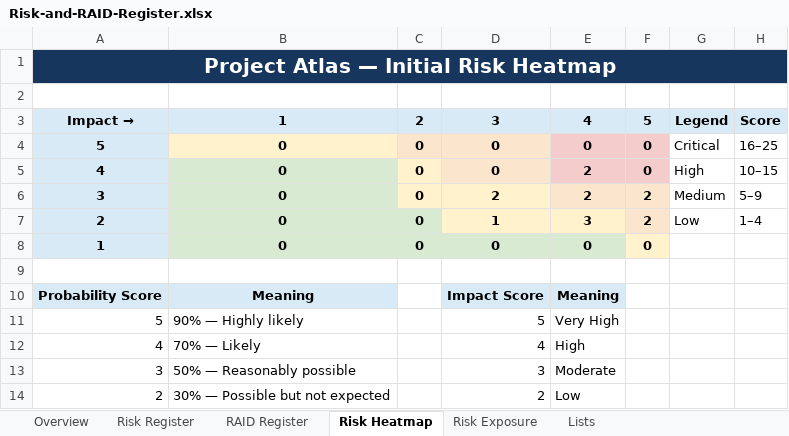
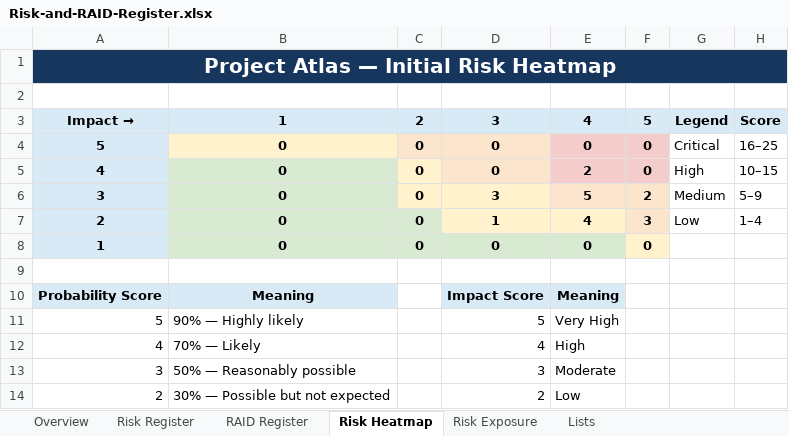
Before and after one commit to anandrajendran01/project-atlas-regulated-application-modernization, an Excel workbook: 02-Planning/Risk-and-RAID-Register.xlsx, sheet Risk Heatmap, drawn as a sheet; values as stored, in another font and other column widths than the file's, no borders; the diff names each change by its address in the sheet, - before the commit and + after, or states it on an @@ line.

```diff
--- a/02-Planning/Risk-and-RAID-Register.xlsx (sheet Risk Heatmap)
+++ b/02-Planning/Risk-and-RAID-Register.xlsx (sheet Risk Heatmap)
-D6: 2
+D6: 3
-E6: 2
+E6: 5
-E7: 3
+E7: 4
-F7: 2
+F7: 3
```
Also changed, not shown: sheet Risk Register, sheet Risk Exposure, sheet Overview, sheet RAID Register, formulas that keep their value, charts or pictures, 02-Planning/Cost-Baseline-and-Budget.xlsx, 02-Planning/Integrated-Project-Schedule.xlsx, 11 other files.
